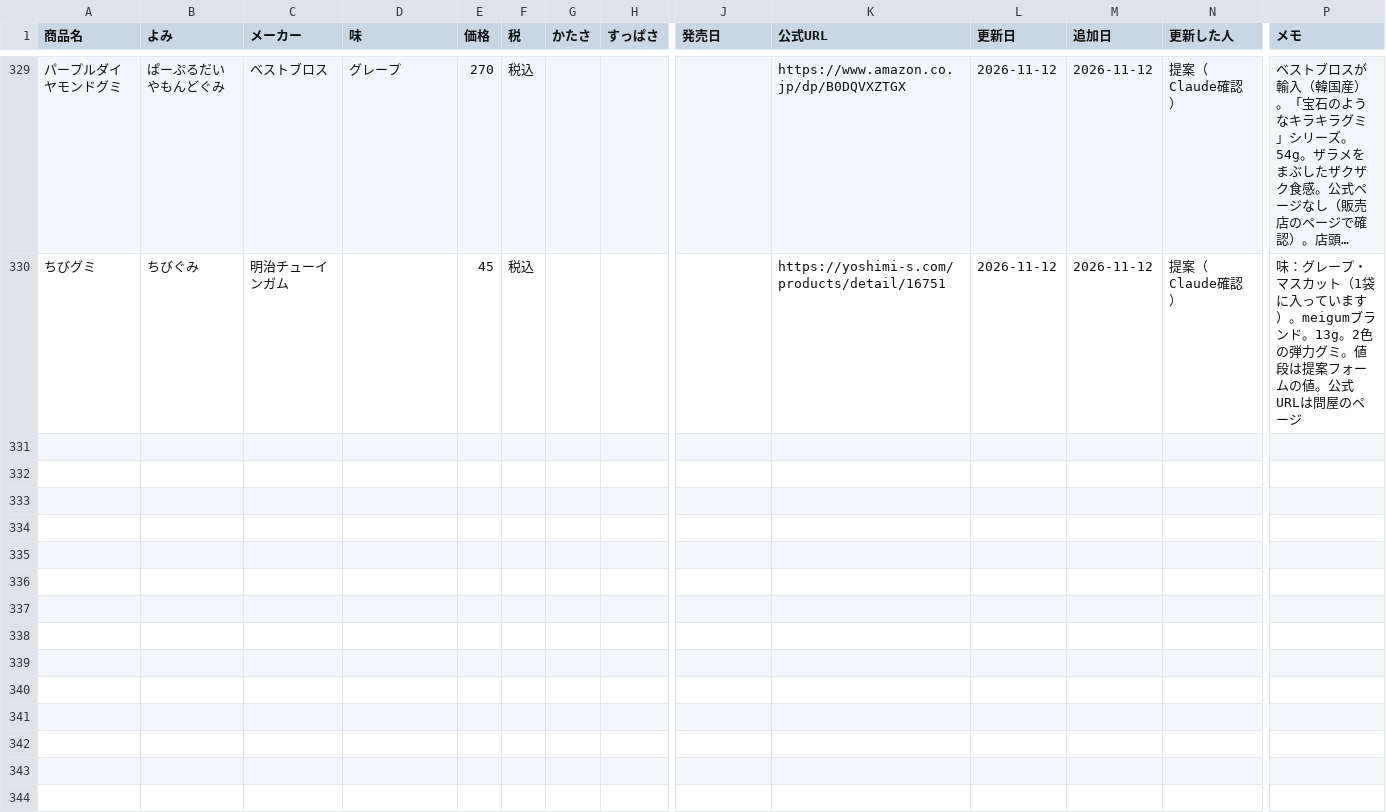
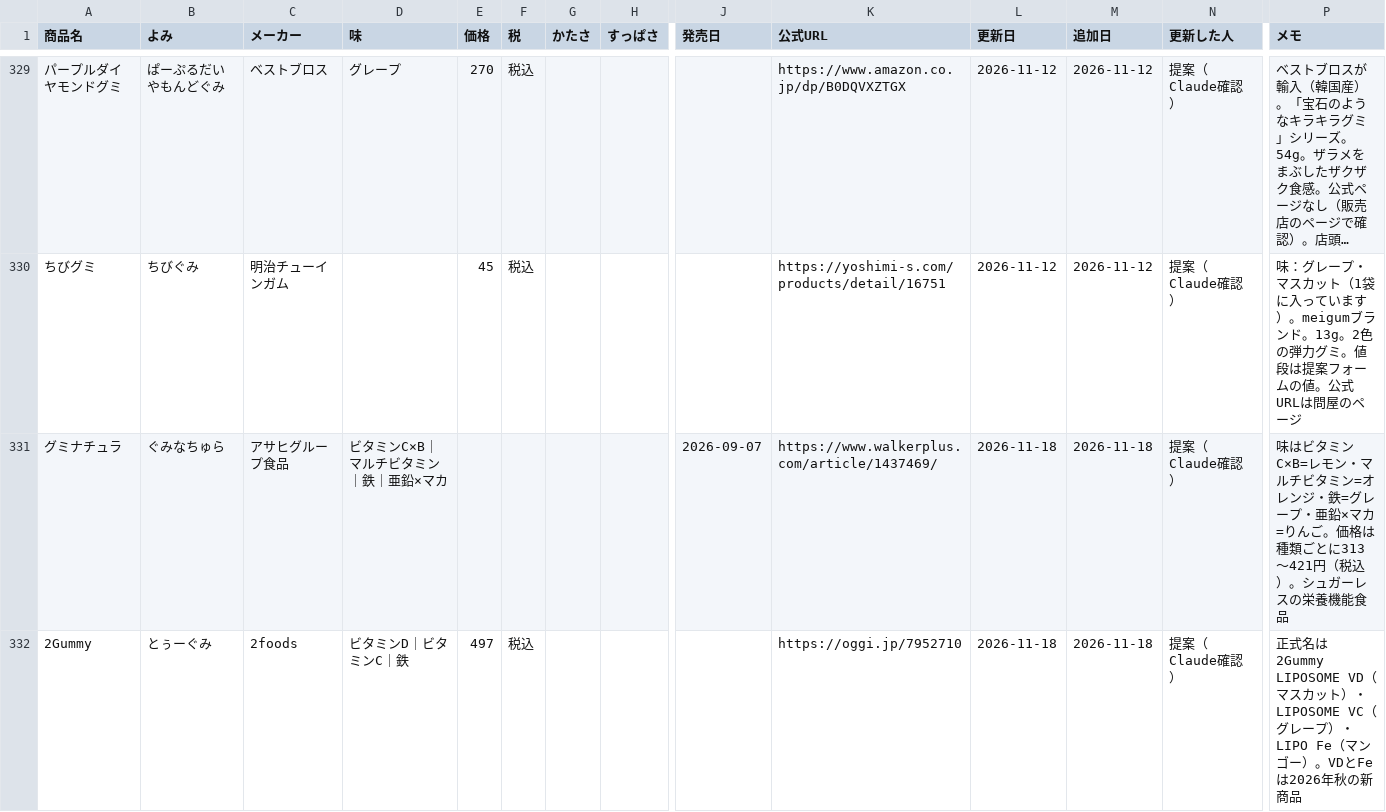
Before and after one commit to hatohat/gumilog, a CSV file: catalog.csv, drawn as a sheet; only a part is shown, gaps mark what is left out; long unchanged cells end in …; rows hold the shown columns only; the diff names each change by its address in the sheet, - before the commit and + after, or states it on an @@ line.

```diff
--- a/catalog.csv
+++ b/catalog.csv
+row 331: グミナチュラ | ぐみなちゅら | アサヒグループ食品 | ビタミンC×B｜マルチビタミン｜鉄｜亜鉛×マカ |  |  |  |  | 2026-09-07 | https://www.walkerplus.com/article/1437469/ | 2026-11-18 | 2026-11-18 | 提案（Claude確認） | 味はビタミンC×B=レモン・マルチビタミン=オレンジ・鉄=グレープ・亜鉛×マカ=りんご。価格は種類ごとに313〜421円（税込）。シュガーレスの栄養機能食品
+row 332: 2Gummy | とぅーぐみ | 2foods | ビタミンD｜ビタミンC｜鉄 | 497 | 税込 |  |  |  | https://oggi.jp/7952710 | 2026-11-18 | 2026-11-18 | 提案（Claude確認） | 正式名は 2Gummy LIPOSOME VD（マスカット）・LIPOSOME VC（グレープ）・LIPO Fe（マンゴー）。VDとFeは2026年秋の新商品
```
Also changed, not shown: 2 other files.
